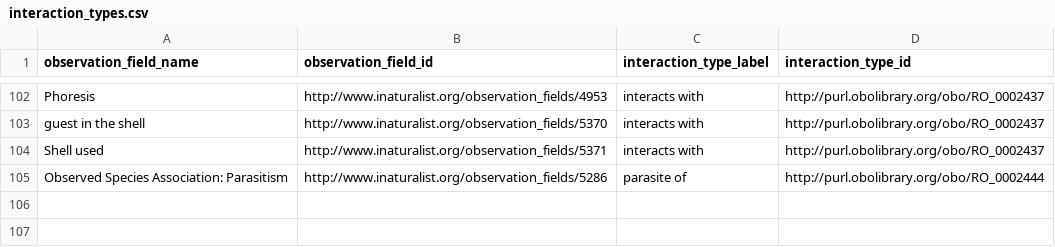
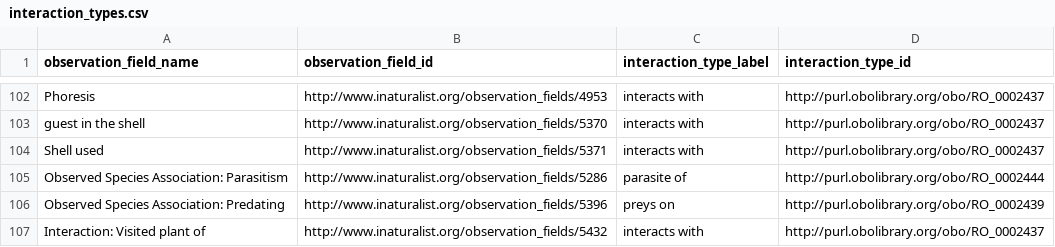
Before and after one commit to globalbioticinteractions/inaturalist, a CSV file: interaction_types.csv, drawn as a sheet; only a part is shown, gaps mark what is left out; the diff names each change by its address in the sheet, - before the commit and + after, or states it on an @@ line.

Commit message:
Update interaction_types.csv

```diff
--- a/interaction_types.csv
+++ b/interaction_types.csv
+row 106: Observed Species Association: Predating | http://www.inaturalist.org/observation_fields/5396 | preys on | http://purl.obolibrary.org/obo/RO_0002439
+row 107: Interaction: Visited plant of | http://www.inaturalist.org/observation_fields/5432 | interacts with | http://purl.obolibrary.org/obo/RO_0002437
```
